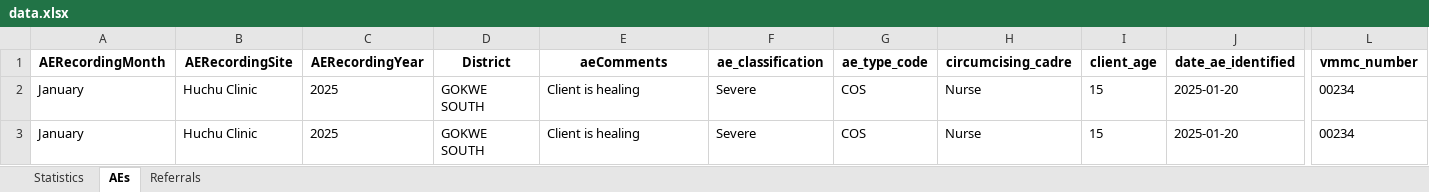
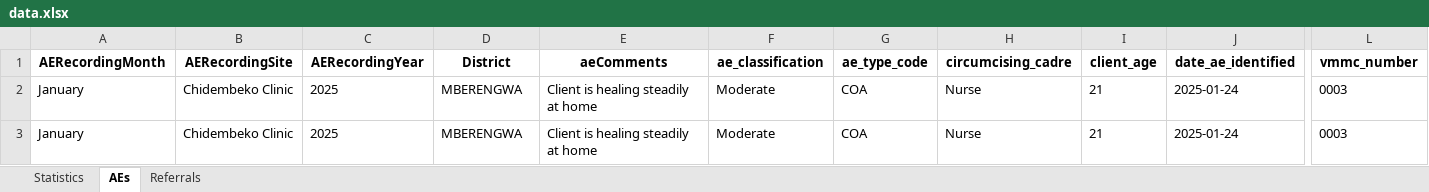
Before and after one commit to ashleymutenha/zazic-commcareManipulation, an Excel workbook: data.xlsx, sheet AEs, drawn as a sheet; only a part is shown, gaps mark what is left out; values as stored, in another font and other column widths than the file's, no borders; the diff names each change by its address in the sheet, - before the commit and + after, or states it on an @@ line.

```diff
--- a/data.xlsx (sheet AEs)
+++ b/data.xlsx (sheet AEs)
-B2:B3 (AERecordingSite): Huchu Clinic
+B2:B3 (AERecordingSite): Chidembeko Clinic
-D2:D3 (District): GOKWE SOUTH
+D2:D3 (District): MBERENGWA
-E2:E3 (aeComments): Client is healing
+E2:E3 (aeComments): Client is healing steadily at home
-F2:F3 (ae_classification): Severe
+F2:F3 (ae_classification): Moderate
-G2:G3 (ae_type_code): COS
+G2:G3 (ae_type_code): COA
-I2:I3 (client_age): 15
+I2:I3 (client_age): 21
-J2:J3 (date_ae_identified): 2025-01-20
+J2:J3 (date_ae_identified): 2025-01-24
-L2:L3 (vmmc_number): 00234
+L2:L3 (vmmc_number): 0003
```
Also changed, not shown: sheet Statistics, sheet Referrals, test.xlsx, zazicFacilities.xlsx, 3 other files.
